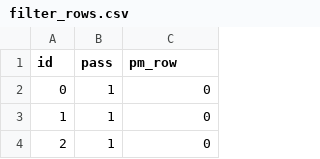
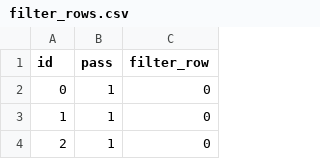
Before and after one commit to claralhu/DATA200, a CSV file: filter_rows.csv, drawn as a sheet; only a part is shown.

Commit message:
Update filter_rows.csv

```diff
--- a/filter_rows.csv
+++ b/filter_rows.csv
@@ -1,2 +1,2 @@
-id,pass,pm_row
+id,pass,filter_row
 0,1,0
```
